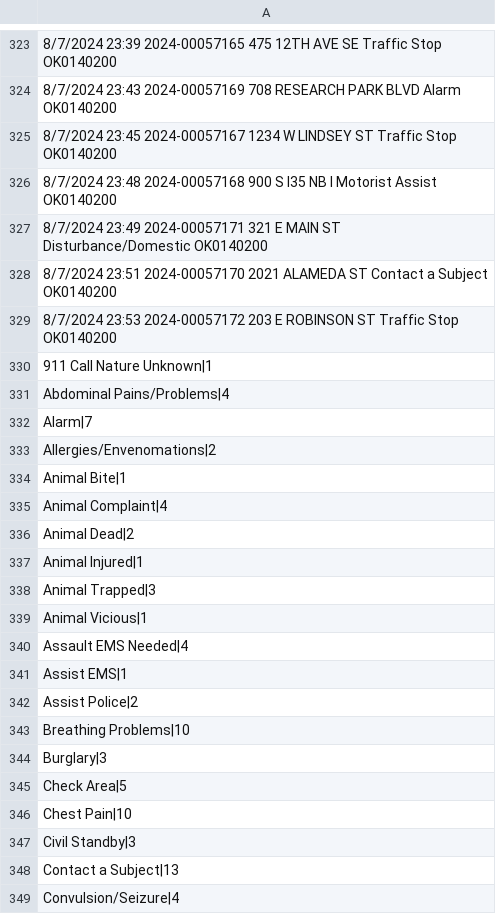
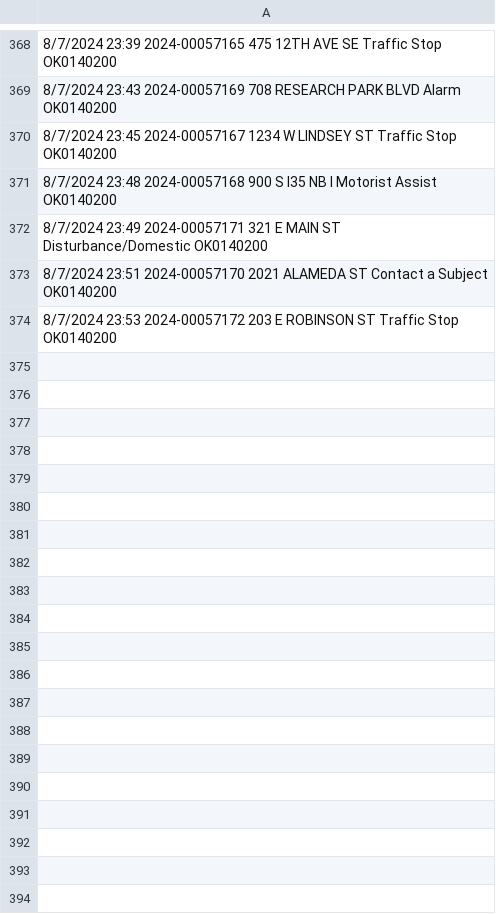
Before and after one commit to Reddy6812/cis6930fa24-project0, a CSV file: output.csv, drawn as a sheet; only a part is shown, gaps mark what is left out; removed rows and columns are numbered as before the commit, all else as after; the diff covers the shown part only; the diff names each change by its address in the sheet, - before the commit and + after, or states it on an @@ line.

```diff
--- a/output.csv
+++ b/output.csv
-row 330: 911 Call Nature Unknown|1
-row 331: Abdominal Pains/Problems|4
-row 332: Alarm|7
-row 333: Allergies/Envenomations|2
-row 334: Animal Bite|1
-row 335: Animal Complaint|4
-row 336: Animal Dead|2
-row 337: Animal Injured|1
-row 338: Animal Trapped|3
-row 339: Animal Vicious|1
-row 340: Assault EMS Needed|4
-row 341: Assist EMS|1
-row 342: Assist Police|2
-row 343: Breathing Problems|10
-row 344: Burglary|3
-row 345: Check Area|5
-row 346: Chest Pain|10
-row 347: Civil Standby|3
-row 348: Contact a Subject|13
-row 349: Convulsion/Seizure|4
```
Also changed, not shown: 45 added rows and 52 removed rows elsewhere in this file, 1 other file.
